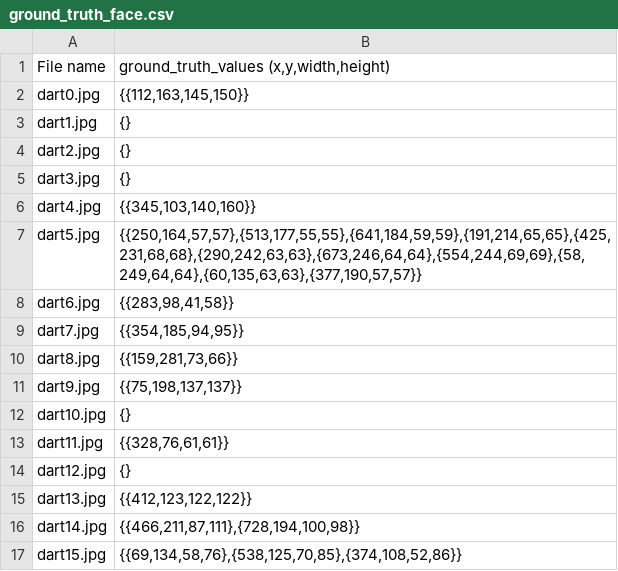
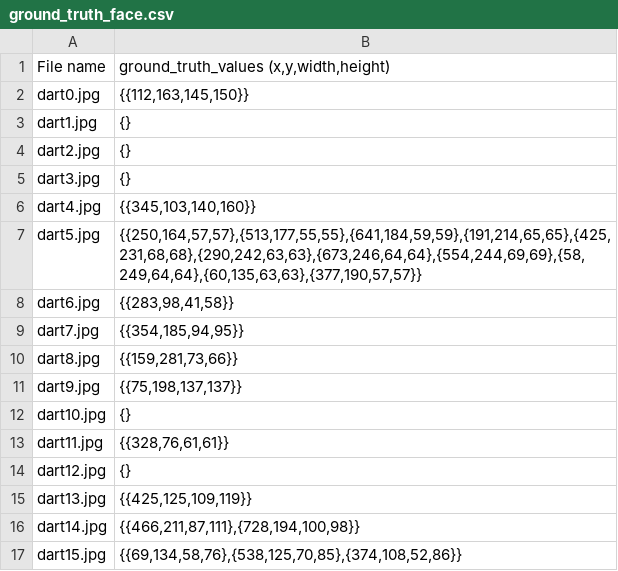
Before and after one commit to ainesh1998/Computer-Vision, a CSV file: coursework/ground_truth_face.csv, drawn as a sheet.

Commit message:
added code to draw ground truth values

```diff
--- a/coursework/ground_truth_face.csv
+++ b/coursework/ground_truth_face.csv
@@ -14,3 +14,3 @@ dart11.jpg,"{{328,76,61,61}}"
 dart12.jpg,"{}"
-dart13.jpg,"{{412,123,122,122}}"
+dart13.jpg,"{{425,125,109,119}}"
 dart14.jpg,"{{466,211,87,111},{728,194,100,98}}"
```
Also changed, not shown: 1 other file.
